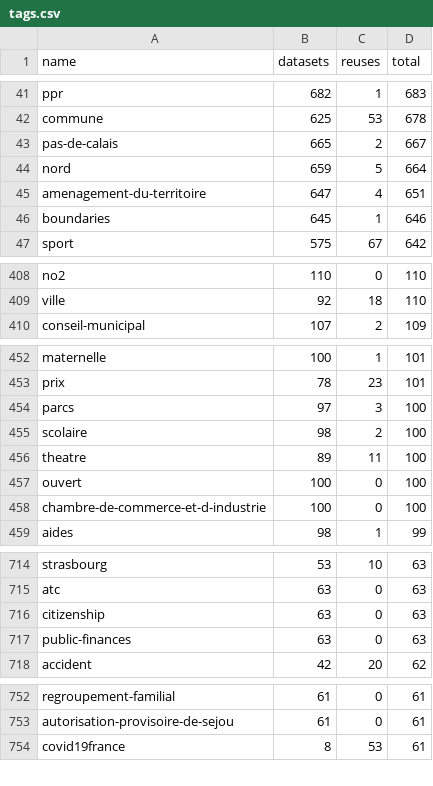
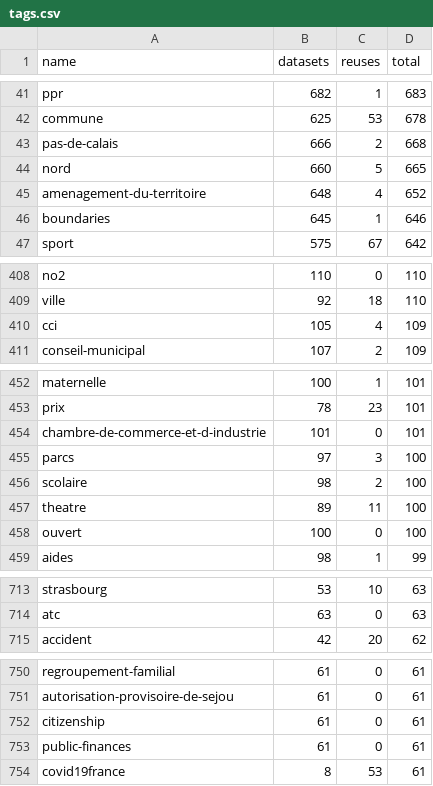
Before and after one commit to taniki/flat.dgfr, a CSV file: tags.csv, drawn as a sheet; only a part is shown, gaps mark what is left out; the diff covers the shown part only.

Commit message:
Flat: latest data (2021-09-16T00:24:48.405Z) {   "date": "2021-09-16T00:24:48.405Z",   "files": [     {       "name": "datasets.csv",       "deltaBytes": 11922,       "source": "https://www.data.gouv.fr/fr/datasets/r/f868cca6-8da1-4369-a78d-47463f19a9a3"     },     {       "name": "organizations.csv",       "deltaBytes": 298,       "source": "https://www.data.gouv.fr/fr/datasets/r/b7bbfedc-2448-4135-a6c7-104548d396e7"     },     {       "name": "discussions.csv",       "deltaBytes": 4778,       "source": "https://www.data.gouv.fr/fr/datasets/r/d77705e1-4ecd-461c-8c24-662d47c4c2f9"     },     {       "name": "reuses.csv",       "deltaBytes": 705,       "source": "https://www.data.gouv.fr/fr/datasets/r/970aafa0-3778-4d8b-b9d1-de937525e379"     },     {       "name": "tags.csv",       "deltaBytes": 4,       "source": "https://www.data.gouv.fr/fr/datasets/r/1ac234c7-1da4-49cf-a122-646b21d64b43"     }   ] }

```diff
--- a/tags.csv
+++ b/tags.csv
@@ -42,5 +42,5 @@
 "commune";625;53;678
-"pas-de-calais";665;2;667
-"nord";659;5;664
-"amenagement-du-territoire";647;4;651
+"pas-de-calais";666;2;668
+"nord";660;5;665
+"amenagement-du-territoire";648;4;652
 "boundaries";645;1;646
@@ -409,2 +409,3 @@
 "ville";92;18;110
+"cci";105;4;109
 "conseil-municipal";107;2;109
@@ -453,2 +453,3 @@
 "prix";78;23;101
+"chambre-de-commerce-et-d-industrie";101;0;101
 "parcs";97;3;100
@@ -457,3 +458,2 @@
 "ouvert";100;0;100
-"chambre-de-commerce-et-d-industrie";100;0;100
 "aides";98;1;99
@@ -715,4 +714,2 @@
 "atc";63;0;63
-"citizenship";63;0;63
-"public-finances";63;0;63
 "accident";42;20;62
@@ -753,2 +751,4 @@
 "autorisation-provisoire-de-sejou";61;0;61
+"citizenship";61;0;61
+"public-finances";61;0;61
 "covid19france";8;53;61
```
Also changed, not shown: 15 added rows, 16 removed rows and 34 edited cells elsewhere in this file, 2 other files.
